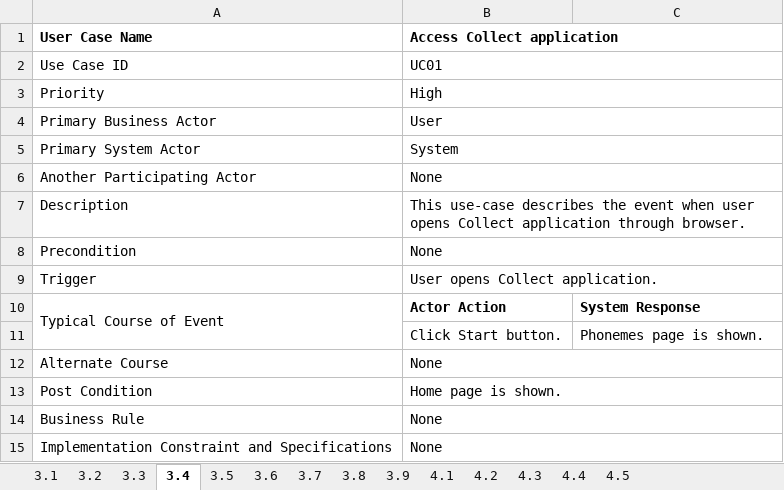
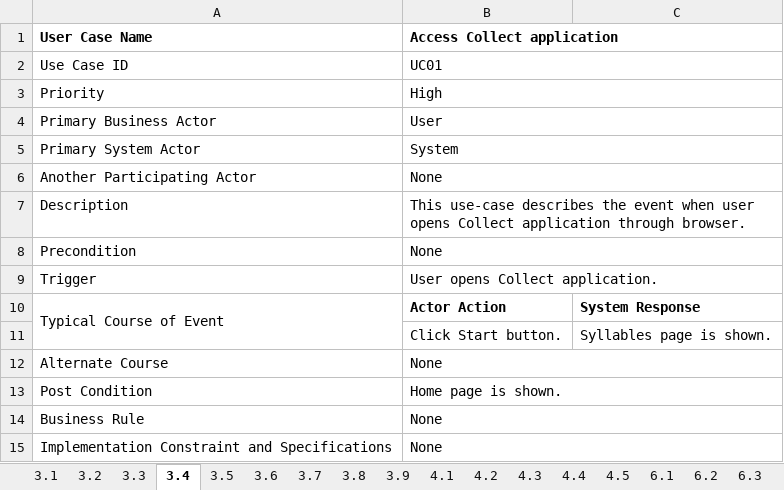
Before and after one commit to prabagitaivan/mimic-app, an Excel workbook: Tables.xlsx, sheet 3.4, drawn as a sheet; values as stored, in another font and other column widths than the file's, no borders; the diff names each change by its address in the sheet, - before the commit and + after, or states it on an @@ line.

Commit message:
Fixed Chapter 1-4 and 6-7
- Fixed phonemes to syllables
- Updates references

```diff
--- a/Tables.xlsx (sheet 3.4)
+++ b/Tables.xlsx (sheet 3.4)
+sheet tab: 6.1
+sheet tab: 6.2
+sheet tab: 6.3
-C11: Phonemes page is shown.
+C11: Syllables page is shown.
```
Also changed, not shown: sheet 3.5, other sheet tabs, 46 other files.
